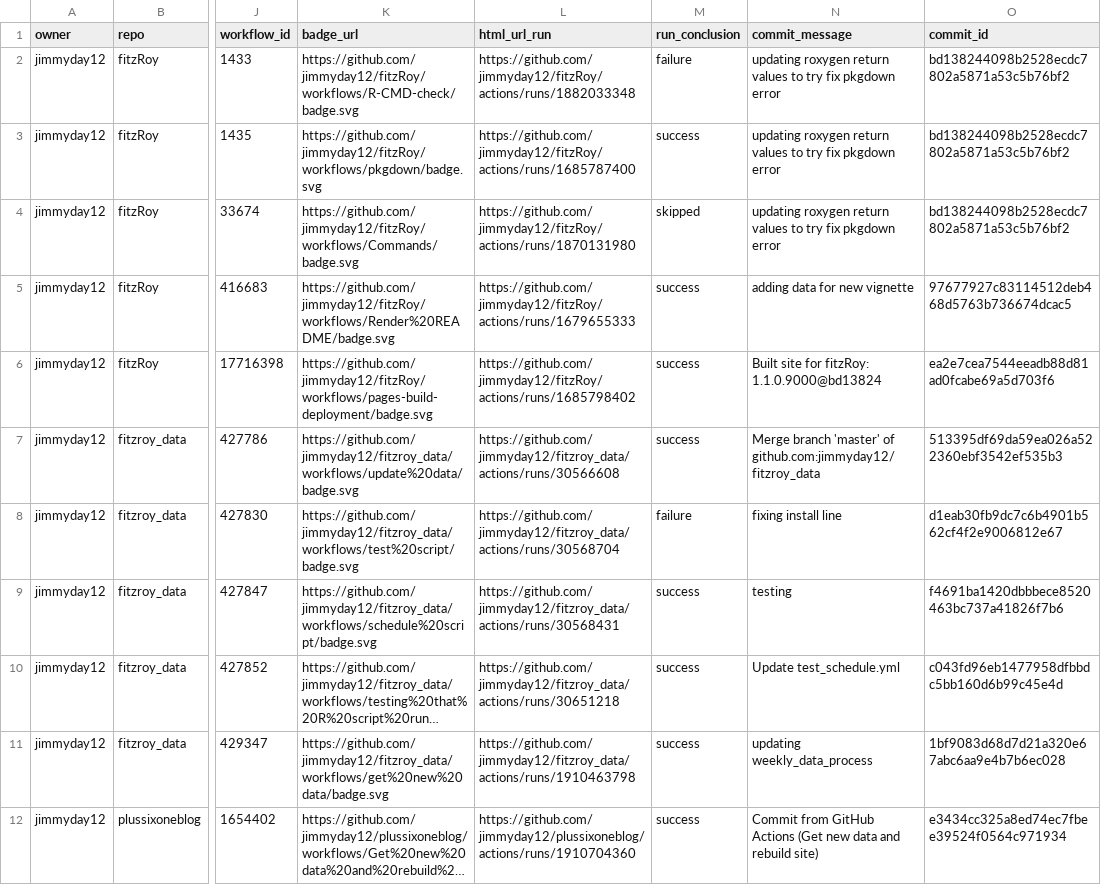
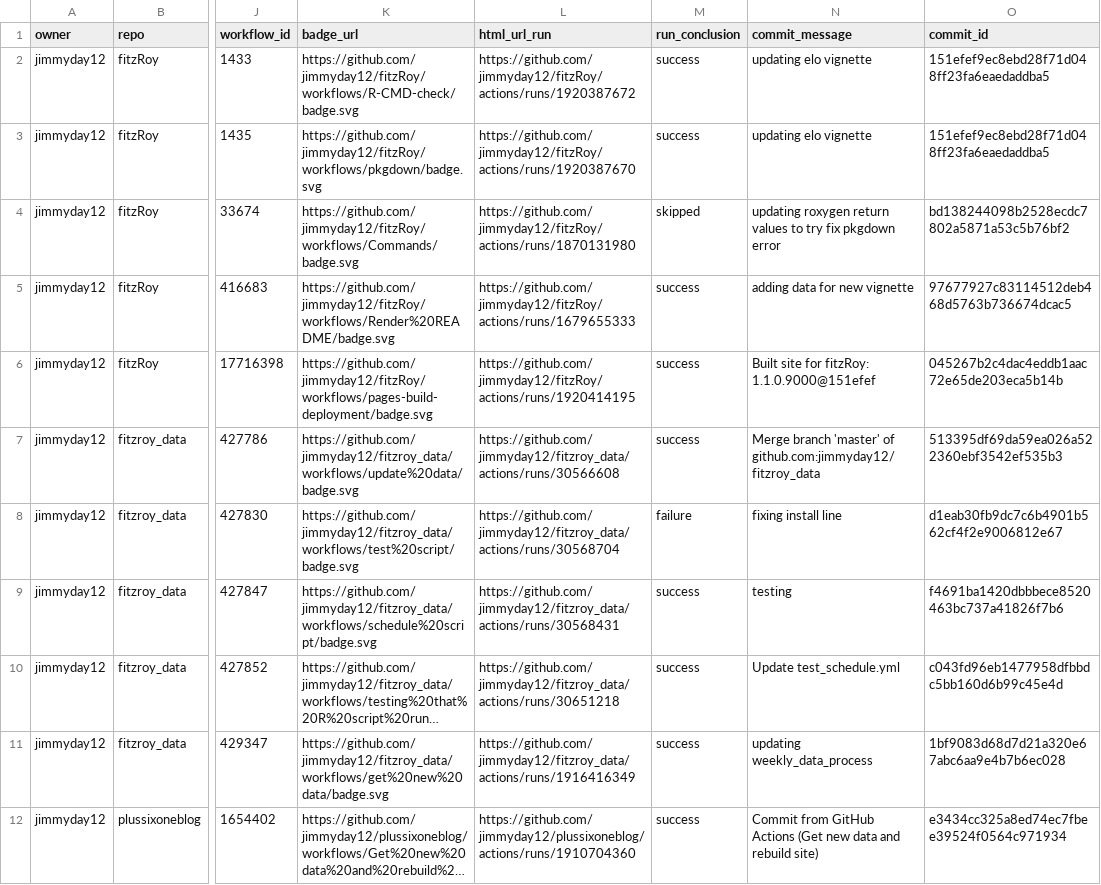
Before and after one commit to jimmyday12/status, a CSV file: repos.csv, drawn as a sheet; only a part is shown, gaps mark what is left out; long unchanged cells end in …; the diff names each change by its address in the sheet, - before the commit and + after, or states it on an @@ line.

```diff
--- a/repos.csv
+++ b/repos.csv
-L2 (html_url_run): https://github.com/jimmyday12/fitzRoy/actions/runs/1882033348
+L2 (html_url_run): https://github.com/jimmyday12/fitzRoy/actions/runs/1920387672
-M2 (run_conclusion): failure
+M2 (run_conclusion): success
-N2:N3 (commit_message): updating roxygen return values to try fix pkgdown error
+N2:N3 (commit_message): updating elo vignette
-O2:O3 (commit_id): bd138244098b2528ecdc7802a5871a53c5b76bf2
+O2:O3 (commit_id): 151efef9ec8ebd28f71d048ff23fa6eaedaddba5
-L3 (html_url_run): https://github.com/jimmyday12/fitzRoy/actions/runs/1685787400
+L3 (html_url_run): https://github.com/jimmyday12/fitzRoy/actions/runs/1920387670
-L6 (html_url_run): https://github.com/jimmyday12/fitzRoy/actions/runs/1685798402
+L6 (html_url_run): https://github.com/jimmyday12/fitzRoy/actions/runs/1920414195
-N6 (commit_message): Built site for fitzRoy: 1.1.0.9000@bd13824
+N6 (commit_message): Built site for fitzRoy: 1.1.0.9000@151efef
-O6 (commit_id): ea2e7cea7544eeadb88d81ad0fcabe69a5d703f6
+O6 (commit_id): 045267b2c4dac4eddb1aac72e65de203eca5b14b
-L11 (html_url_run): https://github.com/jimmyday12/fitzroy_data/actions/runs/1910463798
+L11 (html_url_run): https://github.com/jimmyday12/fitzroy_data/actions/runs/1916416349
```
Also changed, not shown: 1 other file.
